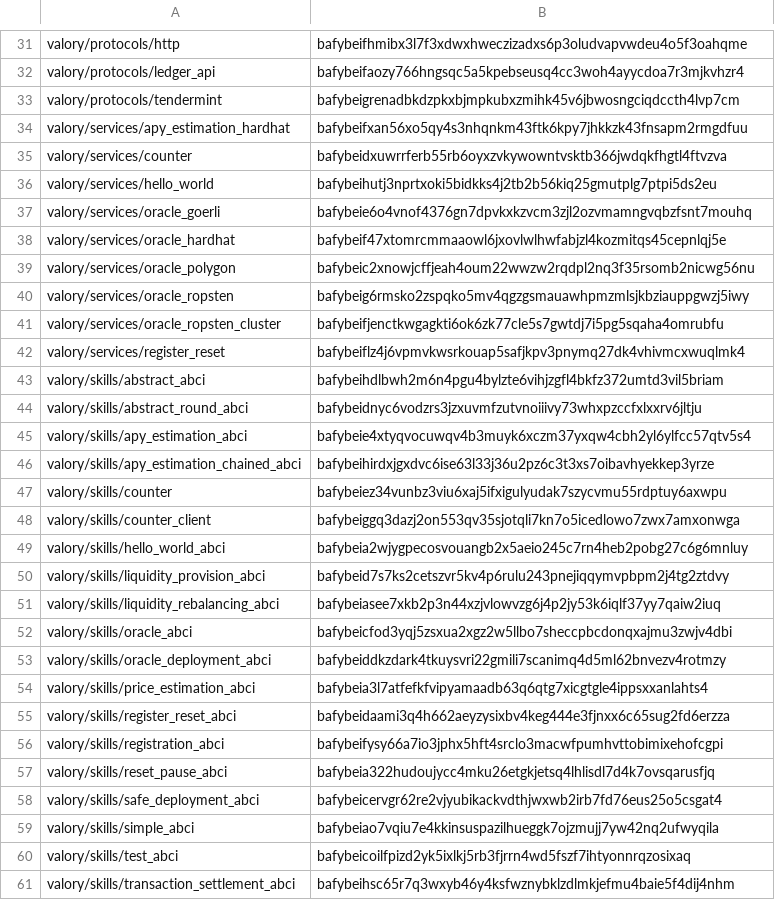
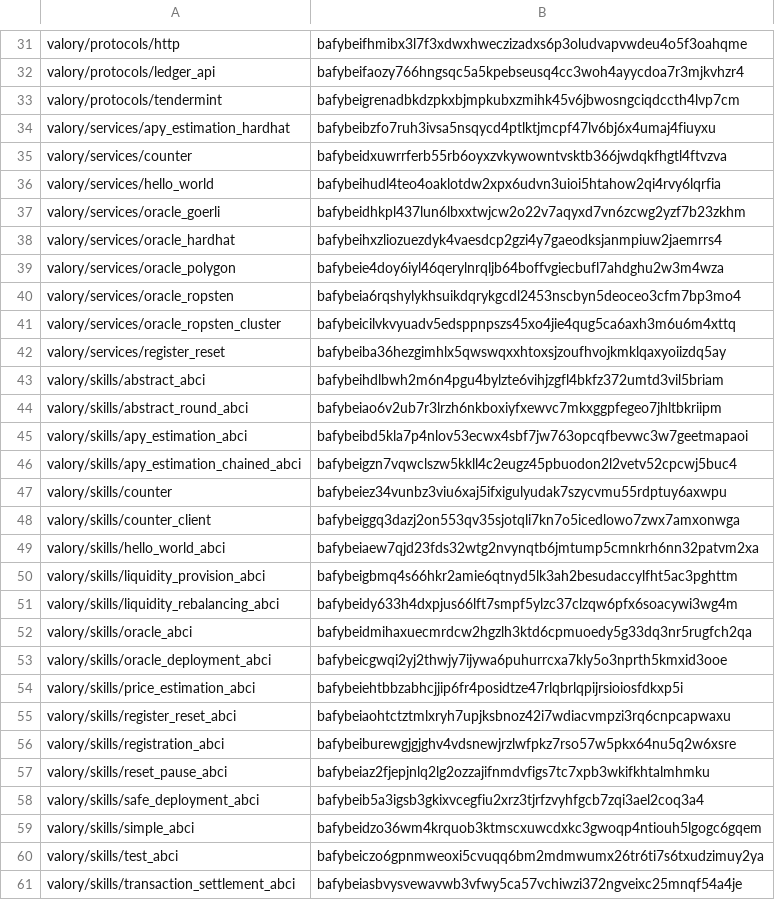
Before and after one commit to valory-xyz/open-autonomy, a CSV file: packages/hashes.csv, drawn as a sheet; only a part is shown, gaps mark what is left out; the diff covers the shown part only.

```diff
--- a/packages/hashes.csv
+++ b/packages/hashes.csv
@@ -33,29 +33,29 @@ valory/protocols/ledger_api,bafybeifaozy766hngsqc5a5kpebseusq4cc3woh4ayycdoa7r3m
 valory/protocols/tendermint,bafybeigrenadbkdzpkxbjmpkubxzmihk45v6jbwosngciqdccth4lvp7cm
-valory/services/apy_estimation_hardhat,bafybeifxan56xo5qy4s3nhqnkm43ftk6kpy7jhkkzk43fnsapm2rmgdfuu
+valory/services/apy_estimation_hardhat,bafybeibzfo7ruh3ivsa5nsqycd4ptlktjmcpf47lv6bj6x4umaj4fiuyxu
 valory/services/counter,bafybeidxuwrrferb55rb6oyxzvkywowntvsktb366jwdqkfhgtl4ftvzva
-valory/services/hello_world,bafybeihutj3nprtxoki5bidkks4j2tb2b56kiq25gmutplg7ptpi5ds2eu
-valory/services/oracle_goerli,bafybeie6o4vnof4376gn7dpvkxkzvcm3zjl2ozvmamngvqbzfsnt7mouhq
-valory/services/oracle_hardhat,bafybeif47xtomrcmmaaowl6jxovlwlhwfabjzl4kozmitqs45cepnlqj5e
-valory/services/oracle_polygon,bafybeic2xnowjcffjeah4oum22wwzw2rqdpl2nq3f35rsomb2nicwg56nu
-valory/services/oracle_ropsten,bafybeig6rmsko2zspqko5mv4qgzgsmauawhpmzmlsjkbziauppgwzj5iwy
-valory/services/oracle_ropsten_cluster,bafybeifjenctkwgagkti6ok6zk77cle5s7gwtdj7i5pg5sqaha4omrubfu
-valory/services/register_reset,bafybeiflz4j6vpmvkwsrkouap5safjkpv3pnymq27dk4vhivmcxwuqlmk4
+valory/services/hello_world,bafybeihudl4teo4oaklotdw2xpx6udvn3uioi5htahow2qi4rvy6lqrfia
+valory/services/oracle_goerli,bafybeidhkpl437lun6lbxxtwjcw2o22v7aqyxd7vn6zcwg2yzf7b23zkhm
+valory/services/oracle_hardhat,bafybeihxzliozuezdyk4vaesdcp2gzi4y7gaeodksjanmpiuw2jaemrrs4
+valory/services/oracle_polygon,bafybeie4doy6iyl46qerylnrqljb64boffvgiecbufl7ahdghu2w3m4wza
+valory/services/oracle_ropsten,bafybeia6rqshylykhsuikdqrykgcdl2453nscbyn5deoceo3cfm7bp3mo4
+valory/services/oracle_ropsten_cluster,bafybeicilvkvyuadv5edsppnpszs45xo4jie4qug5ca6axh3m6u6m4xttq
+valory/services/register_reset,bafybeiba36hezgimhlx5qwswqxxhtoxsjzoufhvojkmklqaxyoiizdq5ay
 valory/skills/abstract_abci,bafybeihdlbwh2m6n4pgu4bylzte6vihjzgfl4bkfz372umtd3vil5briam
-valory/skills/abstract_round_abci,bafybeidnyc6vodzrs3jzxuvmfzutvnoiiivy73whxpzccfxlxxrv6jltju
-valory/skills/apy_estimation_abci,bafybeie4xtyqvocuwqv4b3muyk6xczm37yxqw4cbh2yl6ylfcc57qtv5s4
-valory/skills/apy_estimation_chained_abci,bafybeihirdxjgxdvc6ise63l33j36u2pz6c3t3xs7oibavhyekkep3yrze
+valory/skills/abstract_round_abci,bafybeiao6v2ub7r3lrzh6nkboxiyfxewvc7mkxggpfegeo7jhltbkriipm
+valory/skills/apy_estimation_abci,bafybeibd5kla7p4nlov53ecwx4sbf7jw763opcqfbevwc3w7geetmapaoi
+valory/skills/apy_estimation_chained_abci,bafybeigzn7vqwclszw5kkll4c2eugz45pbuodon2l2vetv52cpcwj5buc4
 valory/skills/counter,bafybeiez34vunbz3viu6xaj5ifxigulyudak7szycvmu55rdptuy6axwpu
 valory/skills/counter_client,bafybeiggq3dazj2on553qv35sjotqli7kn7o5icedlowo7zwx7amxonwga
-valory/skills/hello_world_abci,bafybeia2wjygpecosvouangb2x5aeio245c7rn4heb2pobg27c6g6mnluy
-valory/skills/liquidity_provision_abci,bafybeid7s7ks2cetszvr5kv4p6rulu243pnejiqqymvpbpm2j4tg2ztdvy
-valory/skills/liquidity_rebalancing_abci,bafybeiasee7xkb2p3n44xzjvlowvzg6j4p2jy53k6iqlf37yy7qaiw2iuq
-valory/skills/oracle_abci,bafybeicfod3yqj5zsxua2xgz2w5llbo7sheccpbcdonqxajmu3zwjv4dbi
-valory/skills/oracle_deployment_abci,bafybeiddkzdark4tkuysvri22gmili7scanimq4d5ml62bnvezv4rotmzy
-valory/skills/price_estimation_abci,bafybeia3l7atfefkfvipyamaadb63q6qtg7xicgtgle4ippsxxanlahts4
-valory/skills/register_reset_abci,bafybeidaami3q4h662aeyzysixbv4keg444e3fjnxx6c65sug2fd6erzza
-valory/skills/registration_abci,bafybeifysy66a7io3jphx5hft4srclo3macwfpumhvttobimixehofcgpi
-valory/skills/reset_pause_abci,bafybeia322hudoujycc4mku26etgkjetsq4lhlisdl7d4k7ovsqarusfjq
-valory/skills/safe_deployment_abci,bafybeicervgr62re2vjyubikackvdthjwxwb2irb7fd76eus25o5csgat4
-valory/skills/simple_abci,bafybeiao7vqiu7e4kkinsuspazilhueggk7ojzmujj7yw42nq2ufwyqila
-valory/skills/test_abci,bafybeicoilfpizd2yk5ixlkj5rb3fjrrn4wd5fszf7ihtyonnrqzosixaq
-valory/skills/transaction_settlement_abci,bafybeihsc65r7q3wxyb46y4ksfwznybklzdlmkjefmu4baie5f4dij4nhm
+valory/skills/hello_world_abci,bafybeiaew7qjd23fds32wtg2nvynqtb6jmtump5cmnkrh6nn32patvm2xa
+valory/skills/liquidity_provision_abci,bafybeigbmq4s66hkr2amie6qtnyd5lk3ah2besudaccylfht5ac3pghttm
+valory/skills/liquidity_rebalancing_abci,bafybeidy633h4dxpjus66lft7smpf5ylzc37clzqw6pfx6soacywi3wg4m
+valory/skills/oracle_abci,bafybeidmihaxuecmrdcw2hgzlh3ktd6cpmuoedy5g33dq3nr5rugfch2qa
+valory/skills/oracle_deployment_abci,bafybeicgwqi2yj2thwjy7ijywa6puhurrcxa7kly5o3nprth5kmxid3ooe
+valory/skills/price_estimation_abci,bafybeiehtbbzabhcjjip6fr4posidtze47rlqbrlqpijrsioiosfdkxp5i
+valory/skills/register_reset_abci,bafybeiaohtctztmlxryh7upjksbnoz42i7wdiacvmpzi3rq6cnpcapwaxu
+valory/skills/registration_abci,bafybeiburewgjgjghv4vdsnewjrzlwfpkz7rso57w5pkx64nu5q2w6xsre
+valory/skills/reset_pause_abci,bafybeiaz2fjepjnlq2lg2ozzajifnmdvfigs7tc7xpb3wkifkhtalmhmku
+valory/skills/safe_deployment_abci,bafybeib5a3igsb3gkixvcegfiu2xrz3tjrfzvyhfgcb7zqi3ael2coq3a4
+valory/skills/simple_abci,bafybeidzo36wm4krquob3ktmscxuwcdxkc3gwoqp4ntiouh5lgogc6gqem
+valory/skills/test_abci,bafybeiczo6gpnmweoxi5cvuqq6bm2mdmwumx26tr6ti7s6txudzimuy2ya
+valory/skills/transaction_settlement_abci,bafybeiasbvysvewavwb3vfwy5ca57vchiwzi372ngveixc25mnqf54a4je
```
Also changed, not shown: 8 edited cells elsewhere in this file, 42 other files.
